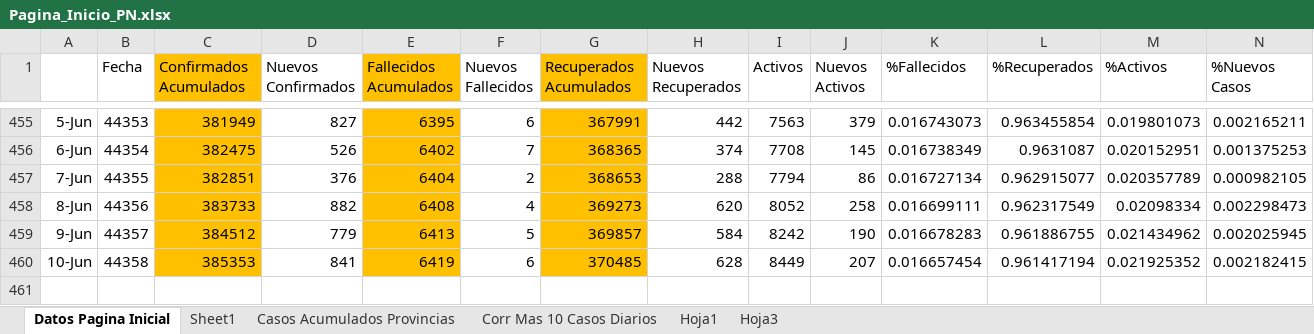
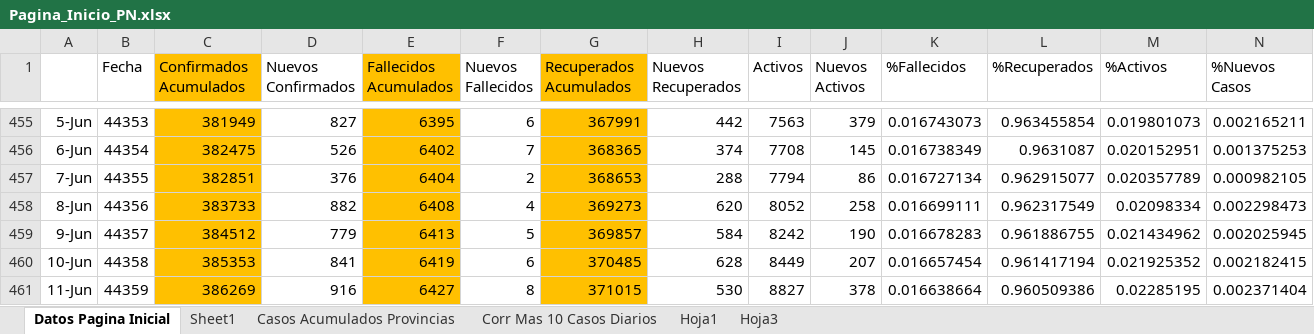
Before and after one commit to Sud-Austral/Datos_Panama, an Excel workbook: datacovidpa/Pagina_Inicio_PN.xlsx, sheet Datos Pagina Inicial, drawn as a sheet; only a part is shown, gaps mark what is left out; values as stored, in another font and other column widths than the file's, no borders; conditional formats and table styles not drawn; 1 other sheet too large or unreadable and not compared; rows hold the shown columns only; the diff names each change by its address in the sheet, - before the commit and + after, or states it on an @@ line.

```diff
--- a/datacovidpa/Pagina_Inicio_PN.xlsx (sheet Datos Pagina Inicial)
+++ b/datacovidpa/Pagina_Inicio_PN.xlsx (sheet Datos Pagina Inicial)
+row 461: 11-Jun | 44359 | 386269 | 916 | 6427 | 8 | 371015 | 530 | 8827 | 378 | 0.016638664 | 0.960509386 | 0.02285195 | 0.002371404
```
Also changed, not shown: 2 other files.
